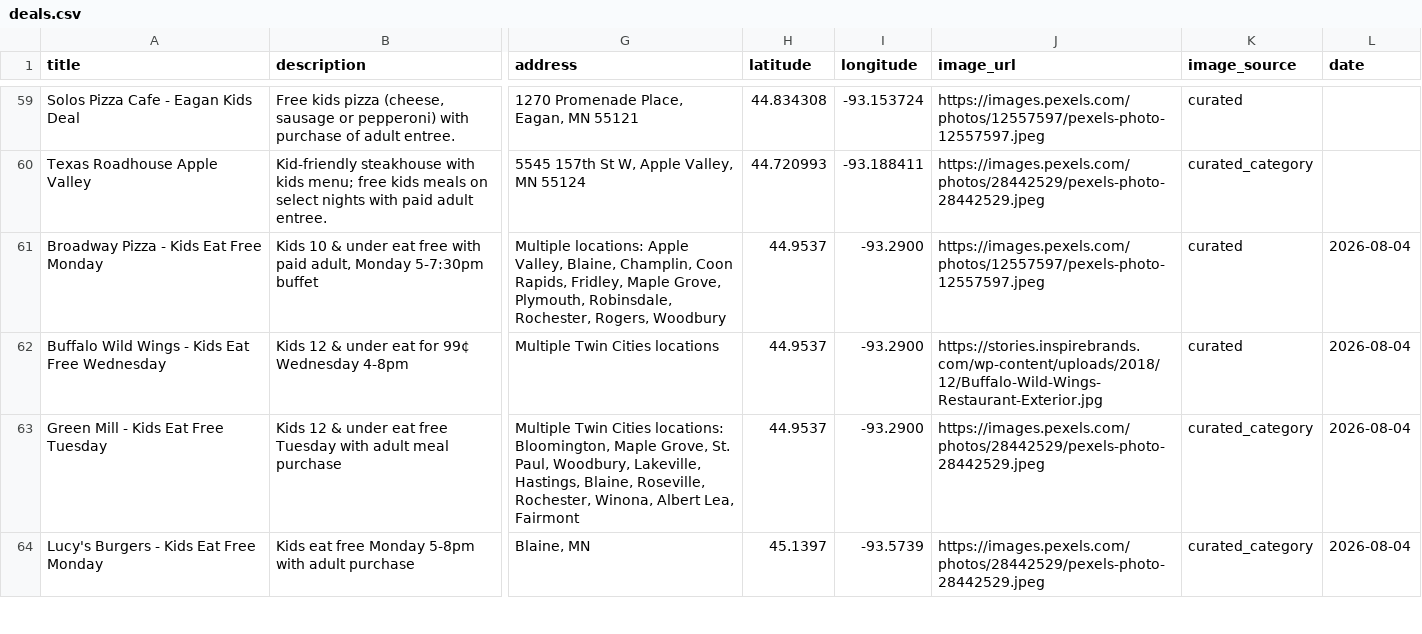
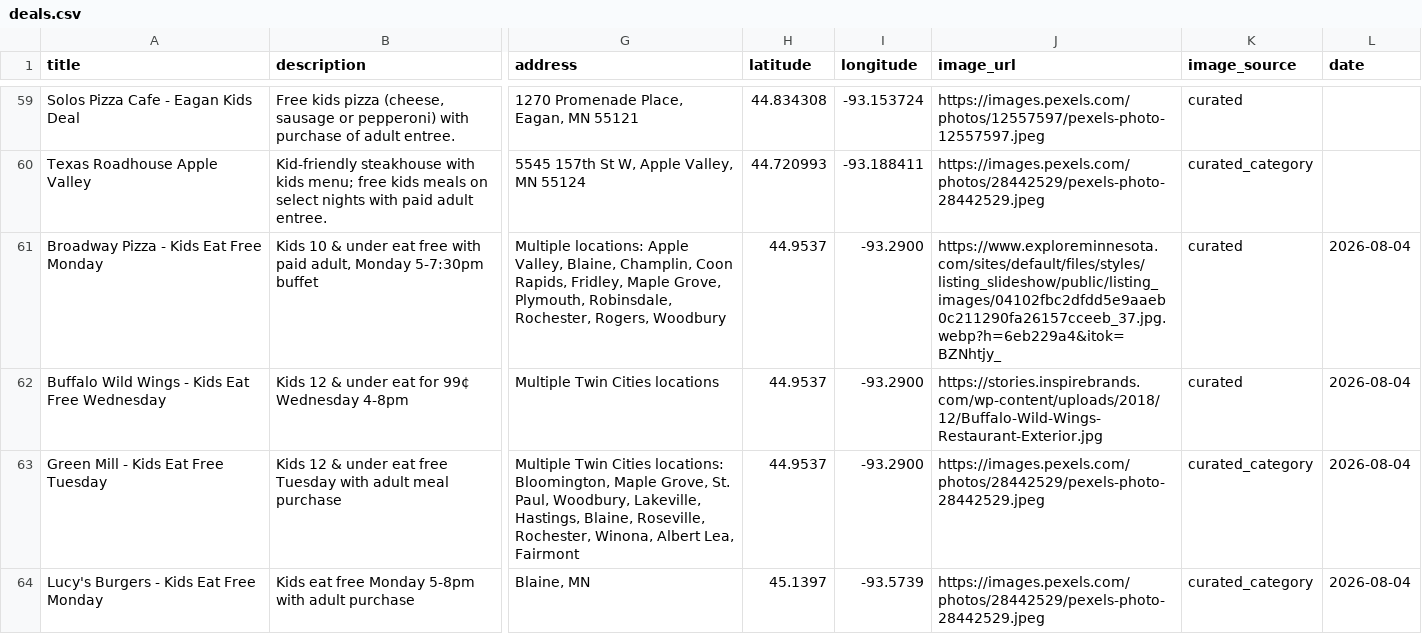
Before and after one commit to avlhohn/msp-family-feed, a CSV file: deals.csv, drawn as a sheet; only a part is shown, gaps mark what is left out; the diff covers the shown part only; the diff names each change by its address in the sheet, - before the commit and + after, or states it on an @@ line.

Commit message:
Daily deals.csv 2026-08-09

```diff
--- a/deals.csv
+++ b/deals.csv
-J61 (image_url): https://images.pexels.com/photos/12557597/pexels-photo-12557597.jpeg
+J61 (image_url): https://www.exploreminnesota.com/sites/default/files/styles/listing_slideshow/public/listing_images/04102fbc2dfdd5e9aaeb0c211290fa26157cceeb_37.jpg.webp?h=6eb229a4&itok=BZNhtjy_
```
Also changed, not shown: 20 edited cells elsewhere in this file.
